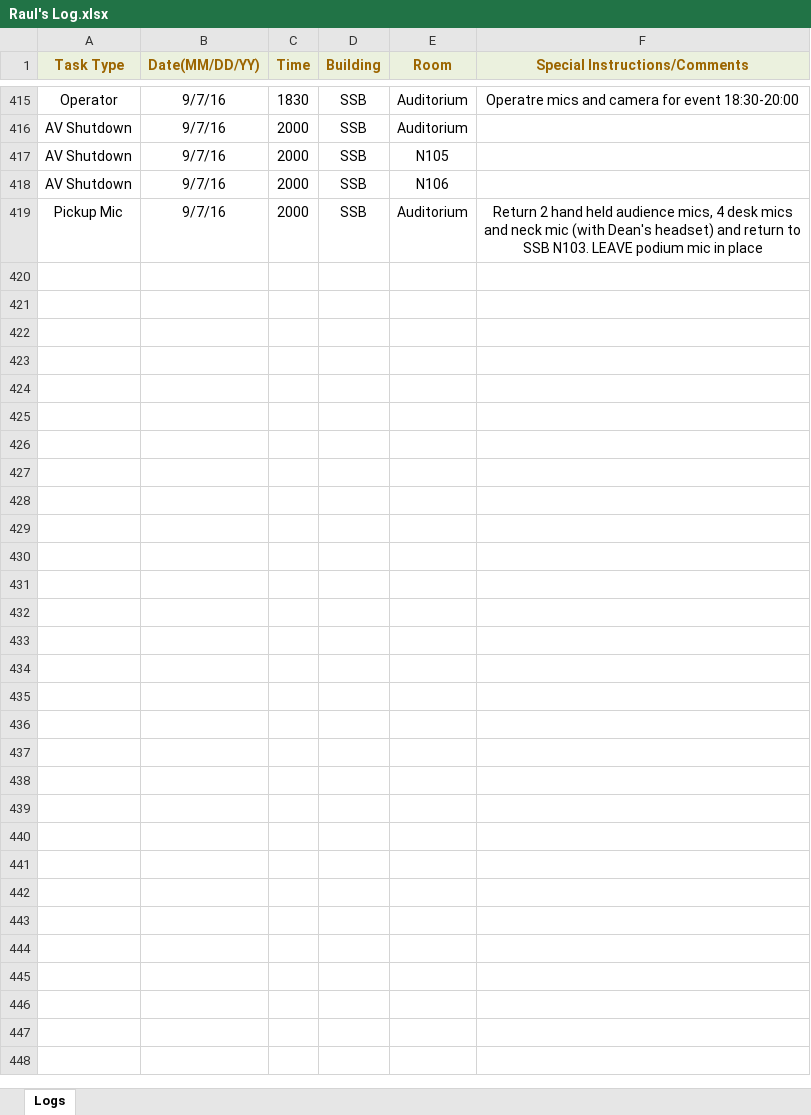
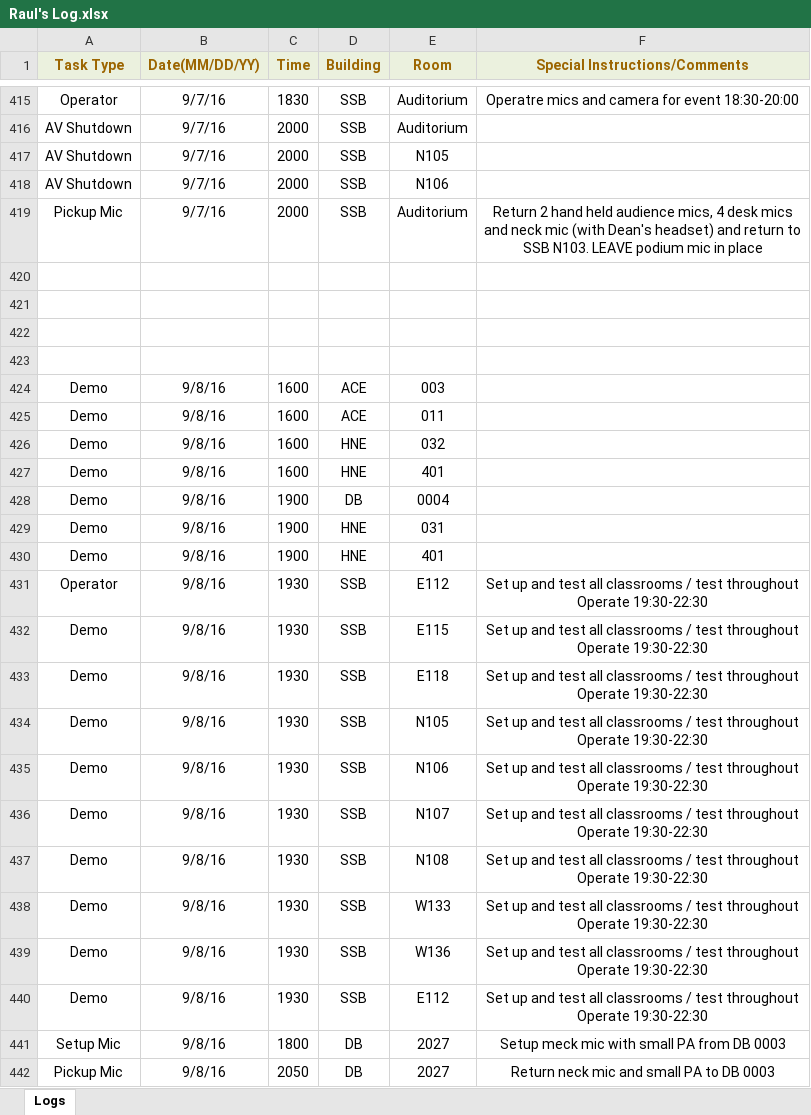
Before and after one commit to jhanperera/ClassOpsLogCreator, an Excel workbook: CLASSOPS/Raul/Raul's Log.xlsx, sheet Logs, drawn as a sheet; only a part is shown, gaps mark what is left out; values as stored, in another font and other column widths than the file's, no borders; the diff names each change by its address in the sheet, - before the commit and + after, or states it on an @@ line.

```diff
--- a/CLASSOPS/Raul/Raul's Log.xlsx (sheet Logs)
+++ b/CLASSOPS/Raul/Raul's Log.xlsx (sheet Logs)
+row 420: (empty)
+row 421: (empty)
+row 422: (empty)
+row 423: (empty)
+row 424: Demo | 9/8/16 | 1600 | ACE | 003
+row 425: Demo | 9/8/16 | 1600 | ACE | 011
+row 426: Demo | 9/8/16 | 1600 | HNE | 032
+row 427: Demo | 9/8/16 | 1600 | HNE | 401
+row 428: Demo | 9/8/16 | 1900 | DB | 0004
+row 429: Demo | 9/8/16 | 1900 | HNE | 031
+row 430: Demo | 9/8/16 | 1900 | HNE | 401
+row 431: Operator | 9/8/16 | 1930 | SSB | E112 | Set up and test all classrooms / test throughout Operate 19:30-22:30
+row 432: Demo | 9/8/16 | 1930 | SSB | E115 | Set up and test all classrooms / test throughout Operate 19:30-22:30
+row 433: Demo | 9/8/16 | 1930 | SSB | E118 | Set up and test all classrooms / test throughout Operate 19:30-22:30
+row 434: Demo | 9/8/16 | 1930 | SSB | N105 | Set up and test all classrooms / test throughout Operate 19:30-22:30
+row 435: Demo | 9/8/16 | 1930 | SSB | N106 | Set up and test all classrooms / test throughout Operate 19:30-22:30
+row 436: Demo | 9/8/16 | 1930 | SSB | N107 | Set up and test all classrooms / test throughout Operate 19:30-22:30
+row 437: Demo | 9/8/16 | 1930 | SSB | N108 | Set up and test all classrooms / test throughout Operate 19:30-22:30
+row 438: Demo | 9/8/16 | 1930 | SSB | W133 | Set up and test all classrooms / test throughout Operate 19:30-22:30
+row 439: Demo | 9/8/16 | 1930 | SSB | W136 | Set up and test all classrooms / test throughout Operate 19:30-22:30
+row 440: Demo | 9/8/16 | 1930 | SSB | E112 | Set up and test all classrooms / test throughout Operate 19:30-22:30
+row 441: Setup Mic | 9/8/16 | 1800 | DB | 2027 | Setup meck mic with small PA from DB 0003
+row 442: Pickup Mic | 9/8/16 | 2050 | DB | 2027 | Return neck mic and small PA to DB 0003
```
Also changed, not shown: CLASSOPS/Jeannine/Jeannine's log.xlsx, CLASSOPS/clo.xlsm, 3 other files.
